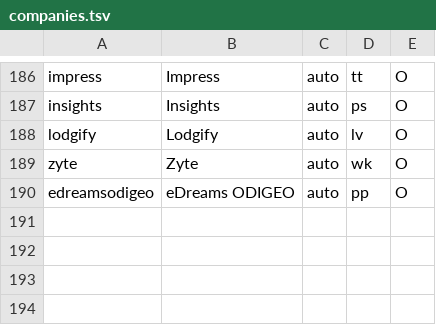
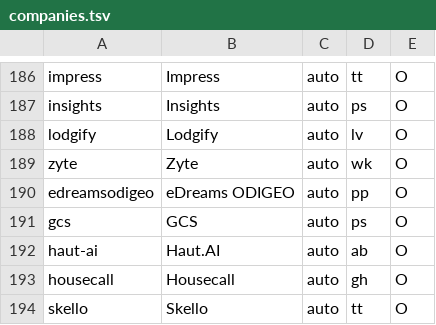
Before and after one commit to katedeys/job-scout, a TSV file: scout/companies.tsv, drawn as a sheet; only a part is shown, gaps mark what is left out.

```diff
--- a/scout/companies.tsv
+++ b/scout/companies.tsv
@@ -190 +190,5 @@ zyte	Zyte	auto	wk	O
 edreamsodigeo	eDreams ODIGEO	auto	pp	O
+gcs	GCS	auto	ps	O
+haut-ai	Haut.AI	auto	ab	O
+housecall	Housecall	auto	gh	O
+skello	Skello	auto	tt	O
```
